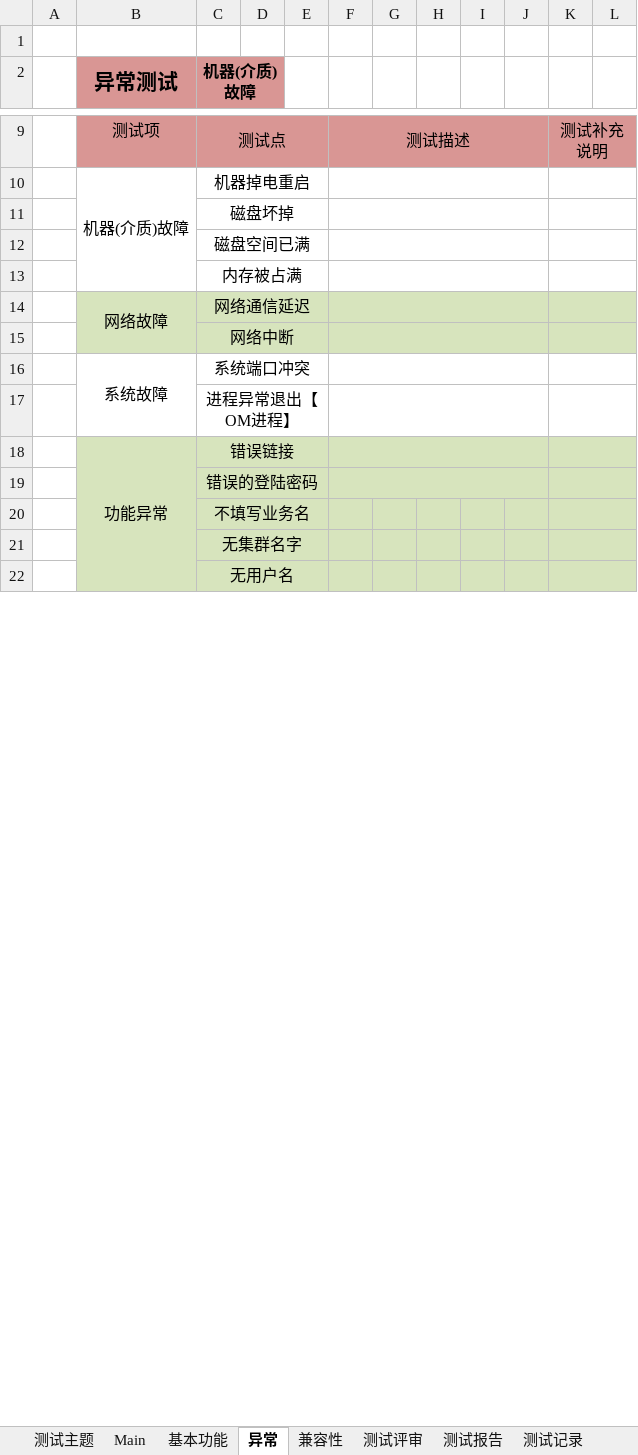
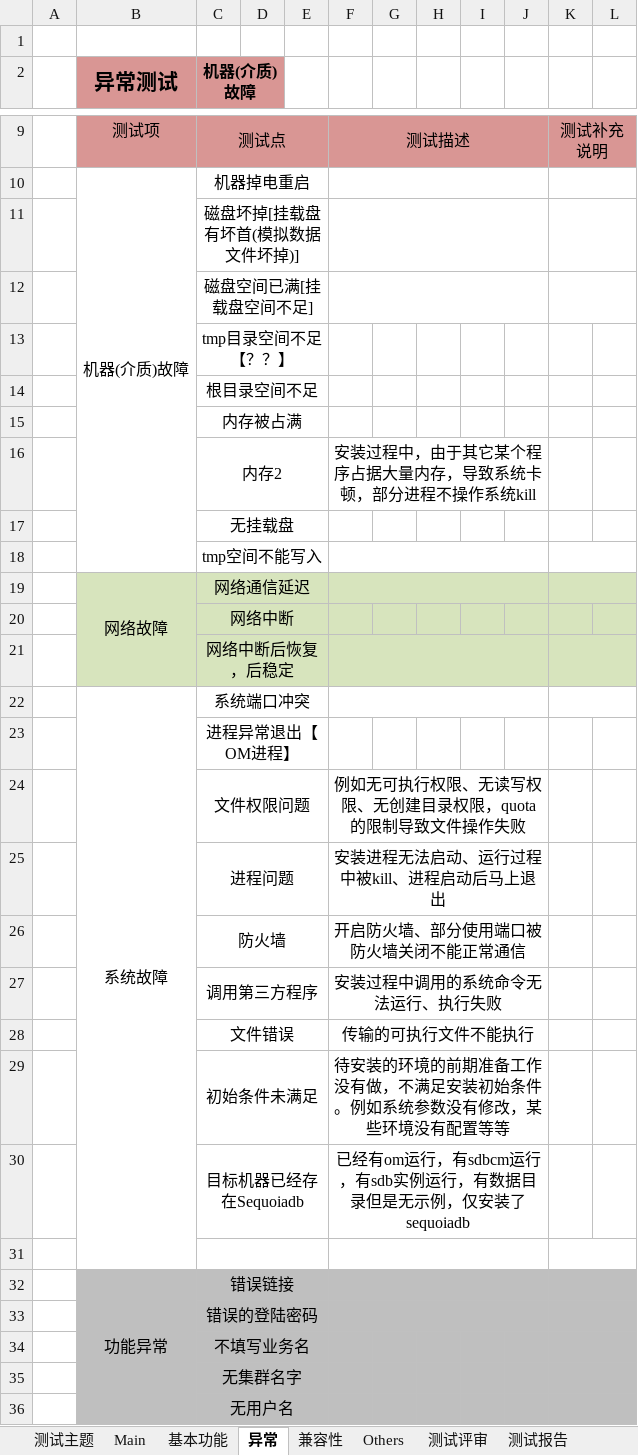
Before and after one commit to Vivian-hihi/SequoiaDB, an Excel workbook: testprocess/1-process/OM_test/OM_Web.xlsx, sheet 异常, drawn as a sheet; only a part is shown, gaps mark what is left out; values as stored, in another font and other column widths than the file's, no borders; removed rows and columns are numbered as before the commit, all else as after; the diff covers the shown part only; the diff names each change by its address in the sheet, - before the commit and + after, or states it on an @@ line.

```diff
--- a/testprocess/1-process/OM_test/OM_Web.xlsx (sheet 异常)
+++ b/testprocess/1-process/OM_test/OM_Web.xlsx (sheet 异常)
+sheet tab: Others
-C11 (机器(介质)故障): 磁盘坏掉
+C11 (机器(介质)故障): 磁盘坏掉[挂载盘有坏首(模拟数据文件坏掉)]
-C12 (机器(介质)故障): 磁盘空间已满
+C12 (机器(介质)故障): 磁盘空间已满[挂载盘空间不足]
+row 13:  |  | tmp目录空间不足【？？】
+row 14:  |  | 根目录空间不足
-F13:J13 merged
-K13:L13 merged
+row 16:  |  | 内存2 |  |  | 安装过程中，由于其它某个程序占据大量内存，导致系统卡顿，部分进程不操作系统kill
+row 17:  |  | 无挂载盘
+row 18:  |  | tmp空间不能写入
-F15:J15 merged
-K15:L15 merged
+row 21:  |  | 网络中断后恢复，后稳定
-F17:J17 merged
-K17:L17 merged
+row 24:  |  | 文件权限问题 |  |  | 例如无可执行权限、无读写权限、无创建目录权限，quota的限制导致文件操作失败
+row 25:  |  | 进程问题 |  |  | 安装进程无法启动、运行过程中被kill、进程启动后马上退出
+row 26:  |  | 防火墙 |  |  | 开启防火墙、部分使用端口被防火墙关闭不能正常通信
+row 27:  |  | 调用第三方程序 |  |  | 安装过程中调用的系统命令无法运行、执行失败
+row 28:  |  | 文件错误 |  |  | 传输的可执行文件不能执行
+row 29:  |  | 初始条件未满足 |  |  | 待安装的环境的前期准备工作没有做，不满足安装初始条件。例如系统参数没有修改，某些环境没有配置等等
+row 30:  |  | 目标机器已经存在Sequoiadb |  |  | 已经有om运行，有sdbcm运行，有sdb实例运行，有数据目录但是无示例，仅安装了sequoiadb
+row 31: (empty)
-B32:L36 fill: #D7E4BD
+B32:L36 fill: #BFBFBF
```
Also changed, not shown: 106 added rows, 8 edited cells and cell formats elsewhere in this sheet, sheet 基本功能, sheet Main, sheet 兼容性, hidden cells.
